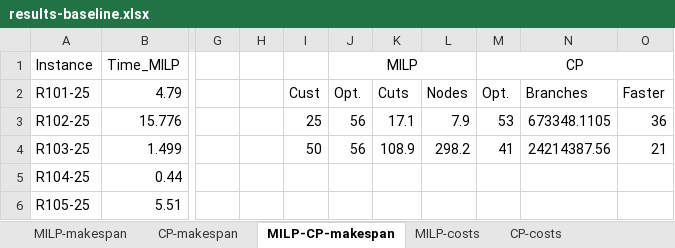
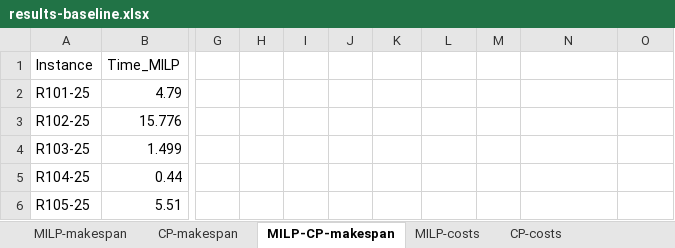
Before and after one commit to dyaminsilva/CP-for-EVCSP, an Excel workbook: results/results-baseline.xlsx, sheet MILP-CP-makespan, drawn as a sheet; only a part is shown, gaps mark what is left out; values as stored, in another font and other column widths than the file's, no borders; the diff names each change by its address in the sheet, - before the commit and + after, or states it on an @@ line.

```diff
--- a/results/results-baseline.xlsx (sheet MILP-CP-makespan)
+++ b/results/results-baseline.xlsx (sheet MILP-CP-makespan)
-J1: MILP
+J1: (empty)
-J1:L1 merged
-M1: CP
+M1: (empty)
-M1:O1 merged
-I2: Cust
+I2: (empty)
-J2: Opt.
+J2: (empty)
-K2: Cuts
+K2: (empty)
-L2: Nodes
+L2: (empty)
-M2: Opt.
+M2: (empty)
-N2: Branches
+N2: (empty)
-O2: Faster
+O2: (empty)
-I3: 25
+I3: (empty)
-J3:J4: 56
+J3:J4: (empty)
-K3: 17.1
+K3: (empty)
-L3: 7.9
+L3: (empty)
-M3: 53
+M3: (empty)
-N3: 673348.1105
+N3: (empty)
-O3: 36
+O3: (empty)
-I4: 50
+I4: (empty)
-K4: 108.9
+K4: (empty)
-L4: 298.2
+L4: (empty)
-M4: 41
+M4: (empty)
-N4: 24214387.56
+N4: (empty)
-O4: 21
+O4: (empty)
```
Also changed, not shown: sheet MILP-CP-costs, sheet CP-adj-2, sheet CP-levels-2, sheet MILP-adj-2, sheet MILP-levels-2, sheet MILP-makespan, 1 more sheet, other sheet tabs, results/results-strengthening.xlsx.
